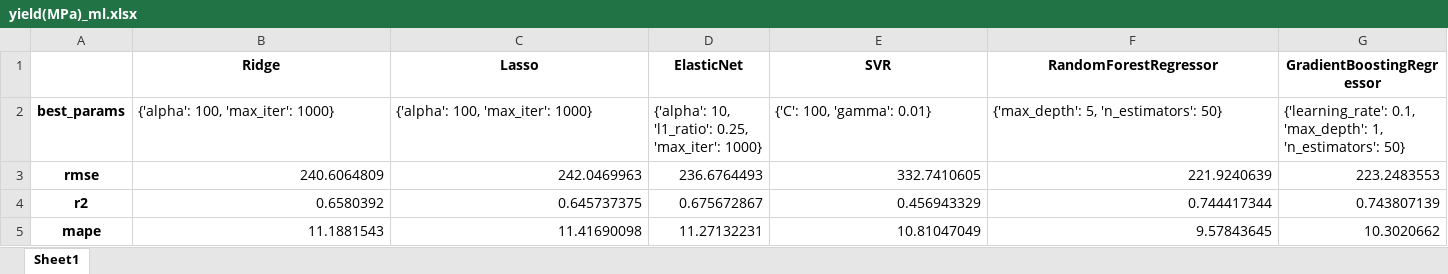
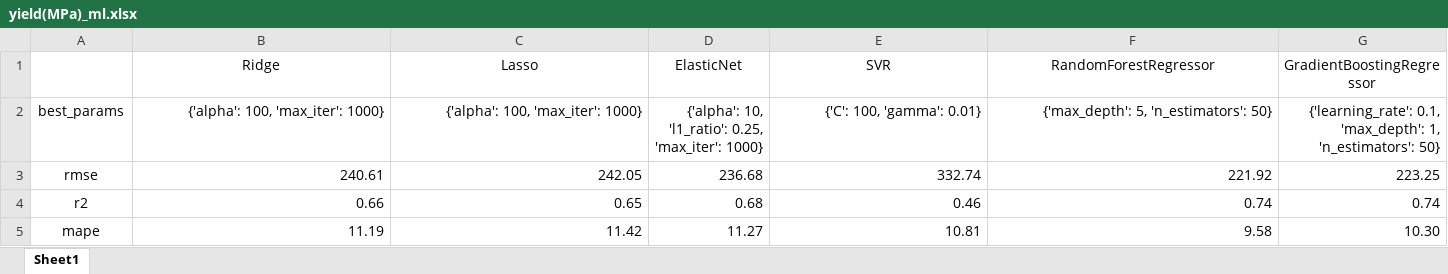
Before and after one commit to yuyouyu32/ReinforceMatDesign, an Excel workbook: results/ML_All_old/yield(MPa)_ml.xlsx, sheet Sheet1, drawn as a sheet; only a part is shown; values as stored, in another font and other column widths than the file's, no borders; the diff covers the shown part only; the diff names each change by its address in the sheet, - before the commit and + after, or states it on an @@ line.

```diff
--- a/results/ML_All_old/yield(MPa)_ml.xlsx (sheet Sheet1)
+++ b/results/ML_All_old/yield(MPa)_ml.xlsx (sheet Sheet1)
-B1:G1 bold: on
+B1:G1 bold: off
-A2:A5 bold: on
+A2:A5 bold: off
-B2:G2 alignment: left
+B2:G2 alignment: right
-B3 (Ridge): 240.6064809
+B3 (Ridge): 240.61
-C3 (Lasso): 242.0469963
+C3 (Lasso): 242.05
-D3 (ElasticNet): 236.6764493
+D3 (ElasticNet): 236.68
-E3 (SVR): 332.7410605
+E3 (SVR): 332.74
-F3 (RandomForestRegressor): 221.9240639
+F3 (RandomForestRegressor): 221.92
-G3 (GradientBoostingRegressor): 223.2483553
+G3 (GradientBoostingRegressor): 223.25
-B4 (Ridge): 0.6580392
+B4 (Ridge): 0.66
-C4 (Lasso): 0.645737375
+C4 (Lasso): 0.65
-D4 (ElasticNet): 0.675672867
+D4 (ElasticNet): 0.68
-E4 (SVR): 0.456943329
+E4 (SVR): 0.46
-F4 (RandomForestRegressor): 0.744417344
+F4 (RandomForestRegressor): 0.74
-G4 (GradientBoostingRegressor): 0.743807139
+G4 (GradientBoostingRegressor): 0.74
-B5 (Ridge): 11.1881543
+B5 (Ridge): 11.19
-C5 (Lasso): 11.41690098
+C5 (Lasso): 11.42
-D5 (ElasticNet): 11.27132231
+D5 (ElasticNet): 11.27
-E5 (SVR): 10.81047049
+E5 (SVR): 10.81
-F5 (RandomForestRegressor): 9.57843645
+F5 (RandomForestRegressor): 9.58
-G5 (GradientBoostingRegressor): 10.3020662
+G5 (GradientBoostingRegressor): 10.30
```
Also changed, not shown: 12 edited cells and cell formats elsewhere in this sheet, results/ML_All_old/Dmax(mm)_ml.xlsx, results/ML_All_old/Modulus (GPa)_ml.xlsx, 16 other files.
